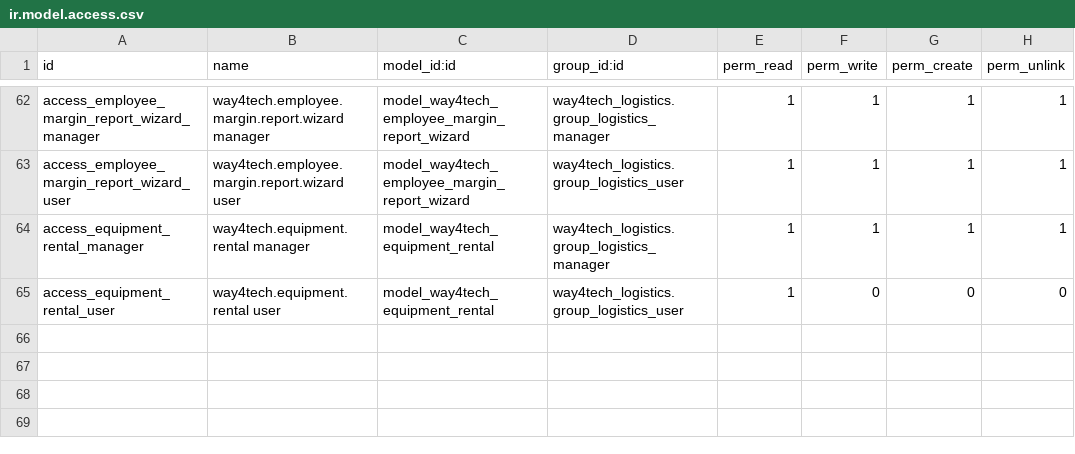
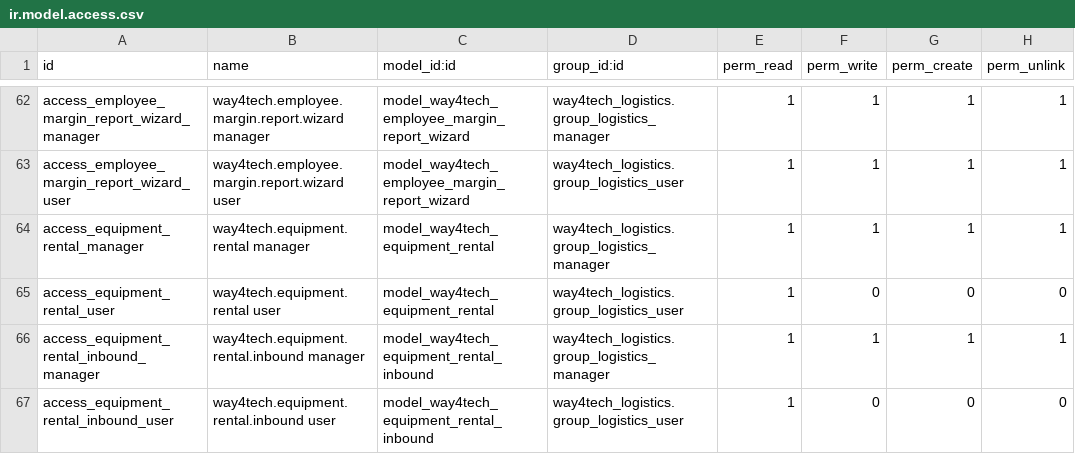
Before and after one commit to waqasriasatjutt/ksa_contract, a CSV file: way4tech_logistics/security/ir.model.access.csv, drawn as a sheet; only a part is shown, gaps mark what is left out; the diff names each change by its address in the sheet, - before the commit and + after, or states it on an @@ line.

```diff
--- a/way4tech_logistics/security/ir.model.access.csv
+++ b/way4tech_logistics/security/ir.model.access.csv
+row 66: access_equipment_rental_inbound_manager | way4tech.equipment.rental.inbound manager | model_way4tech_equipment_rental_inbound | way4tech_logistics.group_logistics_manager | 1 | 1 | 1 | 1
+row 67: access_equipment_rental_inbound_user | way4tech.equipment.rental.inbound user | model_way4tech_equipment_rental_inbound | way4tech_logistics.group_logistics_user | 1 | 0 | 0 | 0
```
Also changed, not shown: 10 other files.
